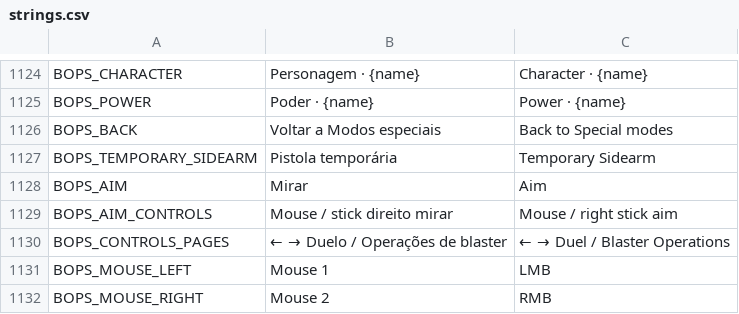
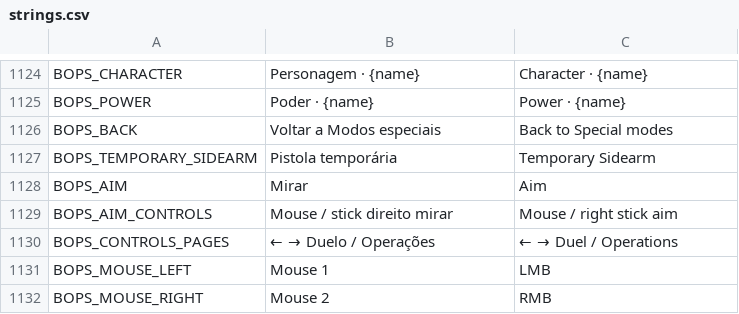
Before and after one commit to nicolasgrotto/duel-of-fates, a CSV file: localization/strings.csv, drawn as a sheet; only a part is shown, gaps mark what is left out; the diff covers the shown part only.

Commit message:
feat(operations): unify missions controls and weapon presentation

```diff
--- a/localization/strings.csv
+++ b/localization/strings.csv
@@ -1155,3 +1155,3 @@ BOPS_AIM,Mirar,Aim
 BOPS_AIM_CONTROLS,Mouse / stick direito  mirar,Mouse / right stick  aim
-BOPS_CONTROLS_PAGES,← →  Duelo / Operações de blaster,← →  Duel / Blaster Operations
+BOPS_CONTROLS_PAGES,← →  Duelo / Operações,← →  Duel / Operations
 BOPS_MOUSE_LEFT,Mouse 1,LMB
```
Also changed, not shown: 8 added rows and 12 edited cells elsewhere in this file, 39 other files.
